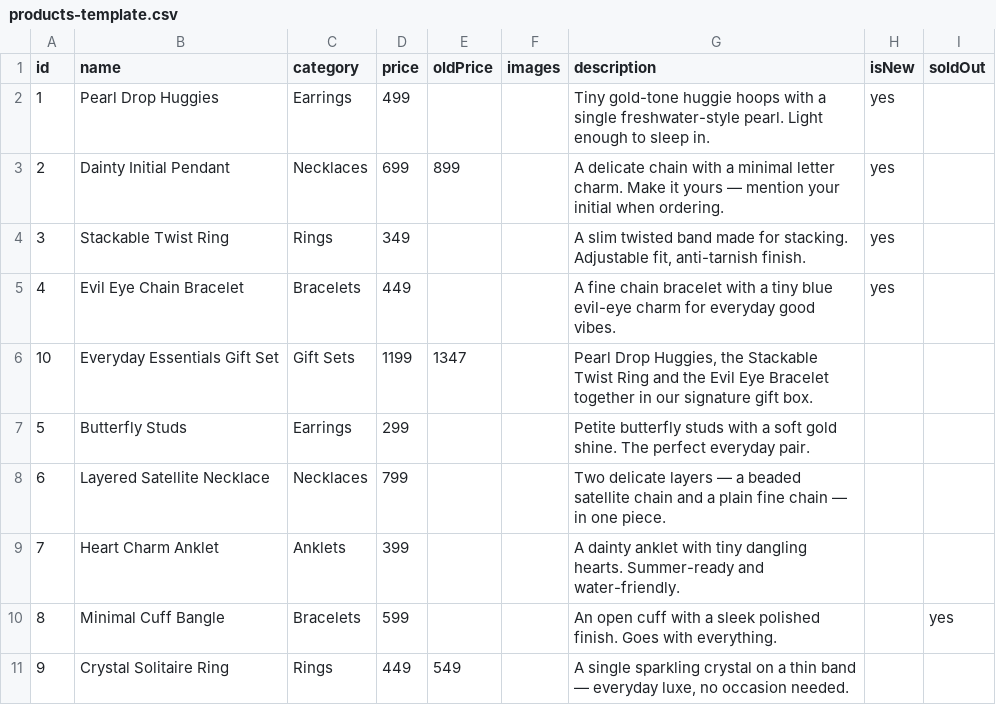
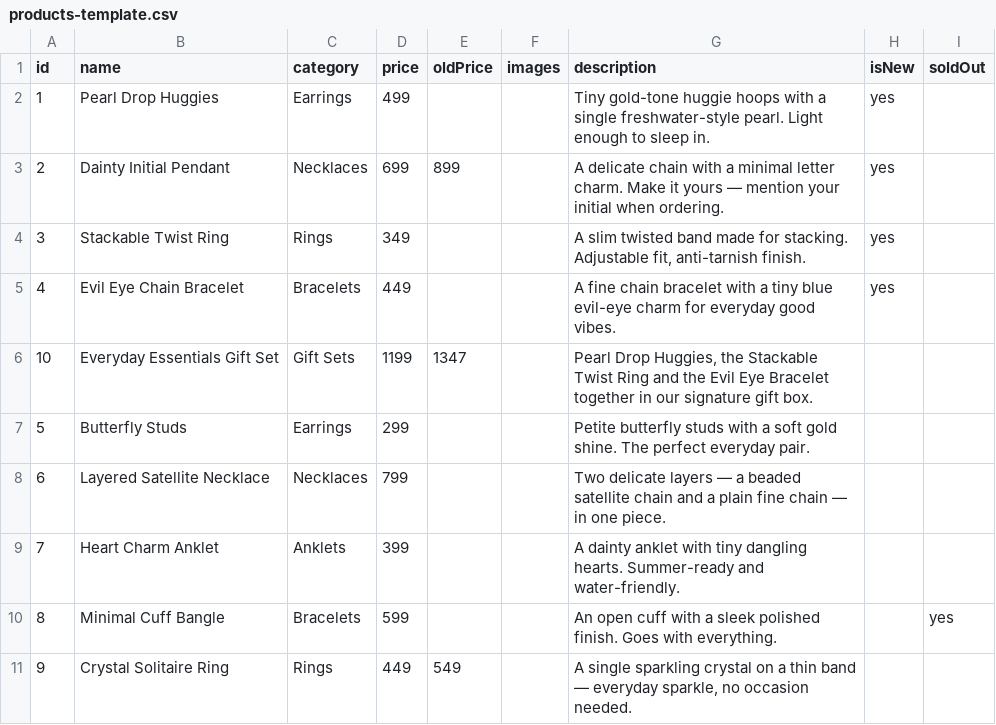
Before and after one commit to SrujanChary02/the-little-luxe, a CSV file: products-template.csv, drawn as a sheet.

```diff
--- a/products-template.csv
+++ b/products-template.csv
@@ -10,2 +10,2 @@ id,name,category,price,oldPrice,images,description,isNew,soldOut
 8,Minimal Cuff Bangle,Bracelets,599,,,An open cuff with a sleek polished finish. Goes with everything.,,yes
-9,Crystal Solitaire Ring,Rings,449,549,,"A single sparkling crystal on a thin band — everyday luxe, no occasion needed.",,
+9,Crystal Solitaire Ring,Rings,449,549,,"A single sparkling crystal on a thin band — everyday sparkle, no occasion needed.",,
```
Also changed, not shown: 27 other files.
